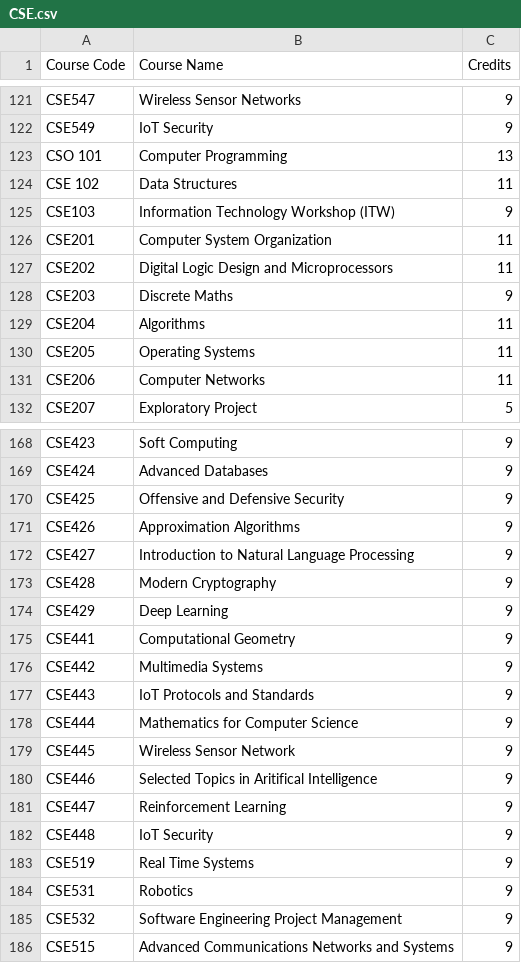
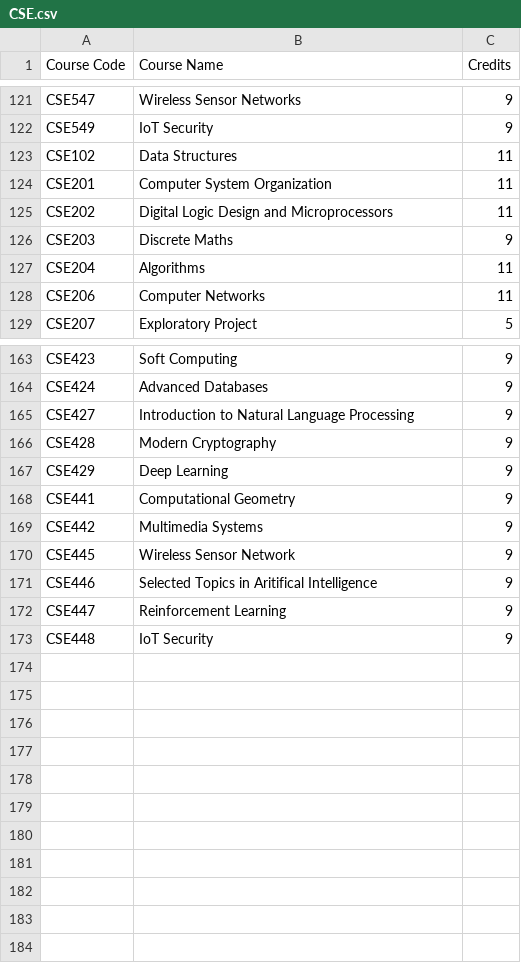
Before and after one commit to SaiRev0/profometer, a CSV file: src/lib/coursesData/CSE.csv, drawn as a sheet; only a part is shown, gaps mark what is left out; the diff covers the shown part only.

```diff
--- a/src/lib/coursesData/CSE.csv
+++ b/src/lib/coursesData/CSE.csv
@@ -123,3 +123 @@ CSE549,IoT Security,9
-CSO 101,Computer Programming,13
-CSE 102,Data Structures,11
-CSE103,Information Technology Workshop (ITW),9
+"CSE102","Data Structures","11"
@@ -130 +127,0 @@ CSE204,Algorithms,11
-CSE205,Operating Systems,11
@@ -170,2 +164,0 @@ CSE424,Advanced Databases,9
-CSE425,Offensive and Defensive Security,9
-CSE426,Approximation Algorithms,9
@@ -177,2 +169,0 @@ CSE442,Multimedia Systems,9
-CSE443,IoT Protocols and Standards,9
-CSE444,Mathematics for Computer Science,9
@@ -183,4 +173,0 @@ CSE448,IoT Security,9
-CSE519,Real Time Systems,9
-CSE531,Robotics,9
-CSE532,Software Engineering Project Management,9
-CSE515,Advanced Communications Networks and Systems,9
```
Also changed, not shown: 2 removed rows and 4 edited cells elsewhere in this file, src/lib/coursesData/EEE.csv, src/lib/coursesData/MEC.csv, 9 other files.
